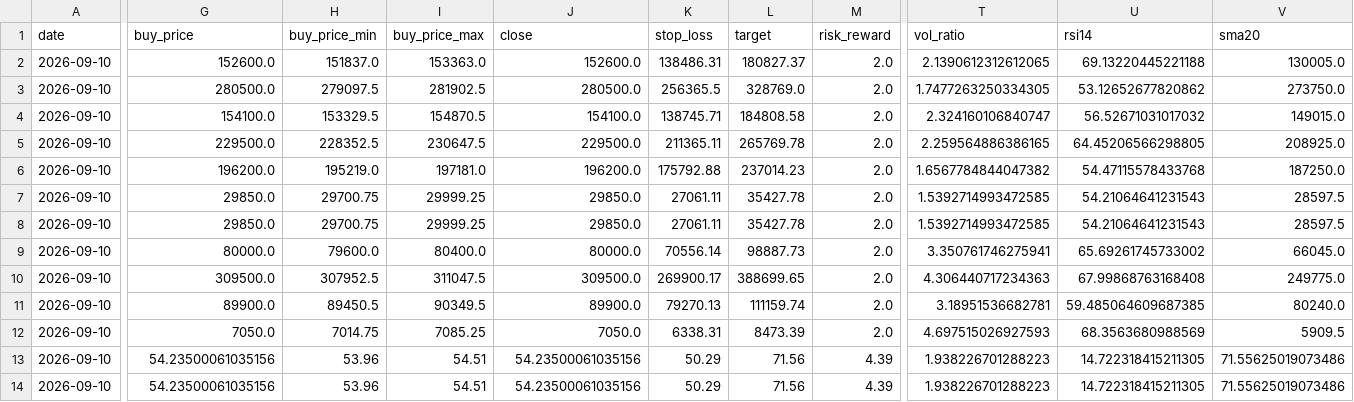
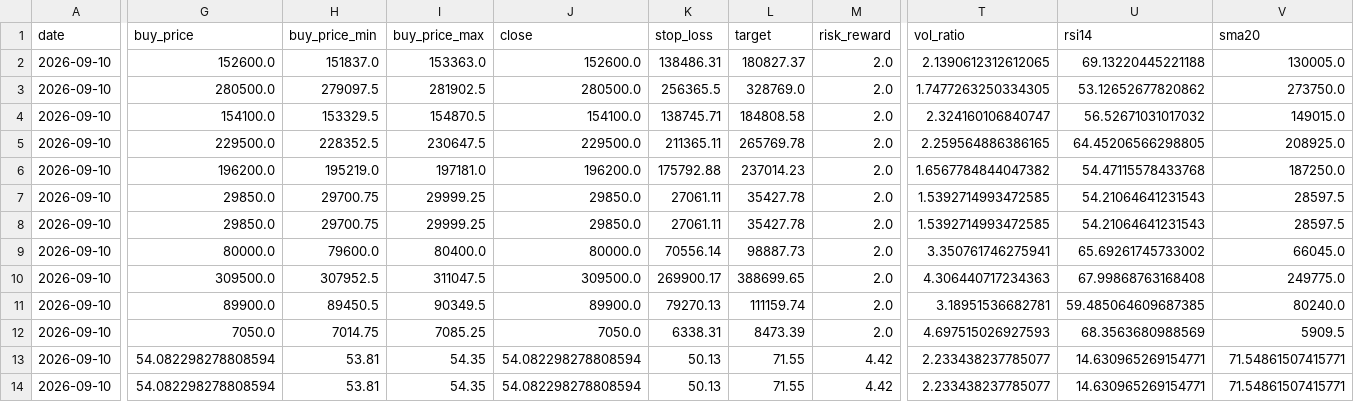
Before and after one commit to jidae8115-gif/stocksignals, a CSV file: latest_recommendations.csv, drawn as a sheet; only a part is shown, gaps mark what is left out; the diff covers the shown part only; the diff names each change by its address in the sheet, - before the commit and + after, or states it on an @@ line.

```diff
--- a/latest_recommendations.csv
+++ b/latest_recommendations.csv
-G13:G14 (buy_price): 54.23500061035156
+G13:G14 (buy_price): 54.082298278808594
-H13:H14 (buy_price_min): 53.96
+H13:H14 (buy_price_min): 53.81
-I13:I14 (buy_price_max): 54.51
+I13:I14 (buy_price_max): 54.35
-J13:J14 (close): 54.23500061035156
+J13:J14 (close): 54.082298278808594
-K13:K14 (stop_loss): 50.29
+K13:K14 (stop_loss): 50.13
-L13:L14 (target): 71.56
+L13:L14 (target): 71.55
-M13:M14 (risk_reward): 4.39
+M13:M14 (risk_reward): 4.42
-T13:T14 (vol_ratio): 1.938226701288223
+T13:T14 (vol_ratio): 2.233438237785077
-U13:U14 (rsi14): 14.722318415211305
+U13:U14 (rsi14): 14.630965269154771
-V13:V14 (sma20): 71.55625019073486
+V13:V14 (sma20): 71.54861507415771
```
Also changed, not shown: 2 edited cells elsewhere in this file, 1 other file.
